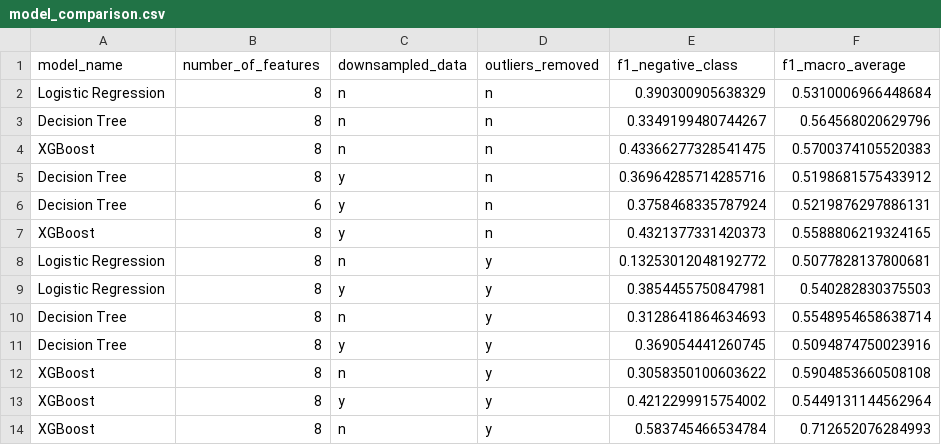
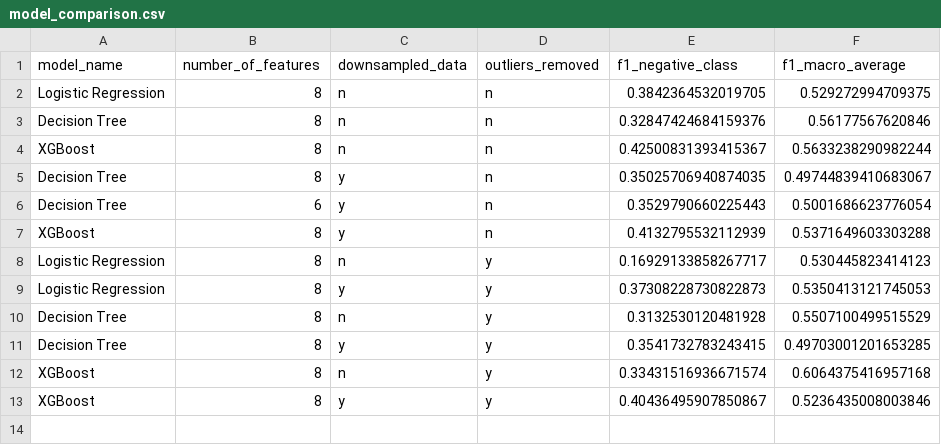
Before and after one commit to miahatton/airbnb_reviews, a CSV file: model_comparison.csv, drawn as a sheet.

```diff
--- a/model_comparison.csv
+++ b/model_comparison.csv
@@ -1,14 +1,13 @@
 model_name,number_of_features,downsampled_data,outliers_removed,f1_negative_class,f1_macro_average
-Logistic Regression,8,n,n,0.390300905638329,0.5310006966448684
-Decision Tree,8,n,n,0.3349199480744267,0.564568020629796
-XGBoost,8,n,n,0.43366277328541475,0.5700374105520383
-Decision Tree,8,y,n,0.36964285714285716,0.5198681575433912
-Decision Tree,6,y,n,0.3758468335787924,0.5219876297886131
-XGBoost,8,y,n,0.4321377331420373,0.5588806219324165
-Logistic Regression,8,n,y,0.13253012048192772,0.5077828137800681
-Logistic Regression,8,y,y,0.3854455750847981,0.540282830375503
-Decision Tree,8,n,y,0.3128641864634693,0.5548954658638714
-Decision Tree,8,y,y,0.369054441260745,0.5094874750023916
-XGBoost,8,n,y,0.3058350100603622,0.5904853660508108
-XGBoost,8,y,y,0.4212299915754002,0.5449131144562964
-XGBoost,8,n,y,0.583745466534784,0.712652076284993
+Logistic Regression,8,n,n,0.3842364532019705,0.529272994709375
+Decision Tree,8,n,n,0.32847424684159376,0.56177567620846
+XGBoost,8,n,n,0.42500831393415367,0.5633238290982244
+Decision Tree,8,y,n,0.35025706940874035,0.49744839410683067
+Decision Tree,6,y,n,0.3529790660225443,0.5001686623776054
+XGBoost,8,y,n,0.4132795532112939,0.5371649603303288
+Logistic Regression,8,n,y,0.16929133858267717,0.530445823414123
+Logistic Regression,8,y,y,0.37308228730822873,0.5350413121745053
+Decision Tree,8,n,y,0.3132530120481928,0.5507100499515529
+Decision Tree,8,y,y,0.3541732783243415,0.49703001201653285
+XGBoost,8,n,y,0.33431516936671574,0.6064375416957168
+XGBoost,8,y,y,0.40436495907850867,0.5236435008003846
```
Also changed, not shown: 1 other file.
